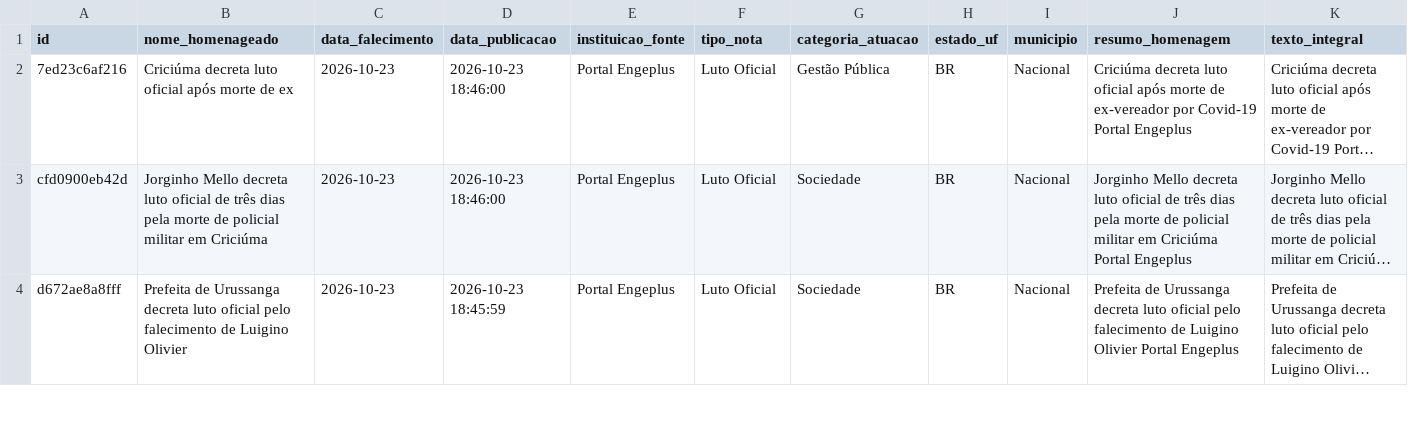
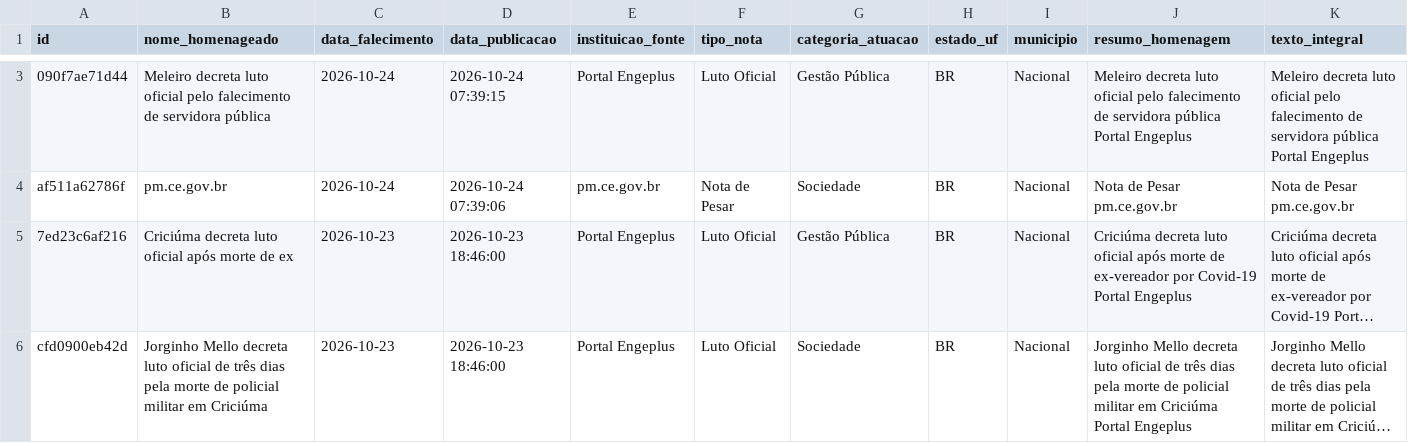
Before and after one commit to yuriluna85/obituarium, a CSV file: data/2026/10/obituario_2026_10.csv, drawn as a sheet; only a part is shown, gaps mark what is left out; the shorter side is filled out with more unchanged rows; long unchanged cells end in …; rows hold the shown columns only; the diff covers the shown part only; the diff names each change by its address in the sheet, - before the commit and + after, or states it on an @@ line.

```diff
--- a/data/2026/10/obituario_2026_10.csv
+++ b/data/2026/10/obituario_2026_10.csv
+row 3: 090f7ae71d44 | Meleiro decreta luto oficial pelo falecimento de servidora pública | 2026-10-24 | 2026-10-24 07:39:15 | Portal Engeplus | Luto Oficial | Gestão Pública | BR | Nacional | Meleiro decreta luto oficial pelo falecimento de servidora pública Portal Engeplus | Meleiro decreta luto oficial pelo falecimento de servidora pública Portal Engeplus
+row 4: af511a62786f | pm.ce.gov.br | 2026-10-24 | 2026-10-24 07:39:06 | pm.ce.gov.br | Nota de Pesar | Sociedade | BR | Nacional | Nota de Pesar pm.ce.gov.br | Nota de Pesar pm.ce.gov.br
```
Also changed, not shown: 1 added row elsewhere in this file.
